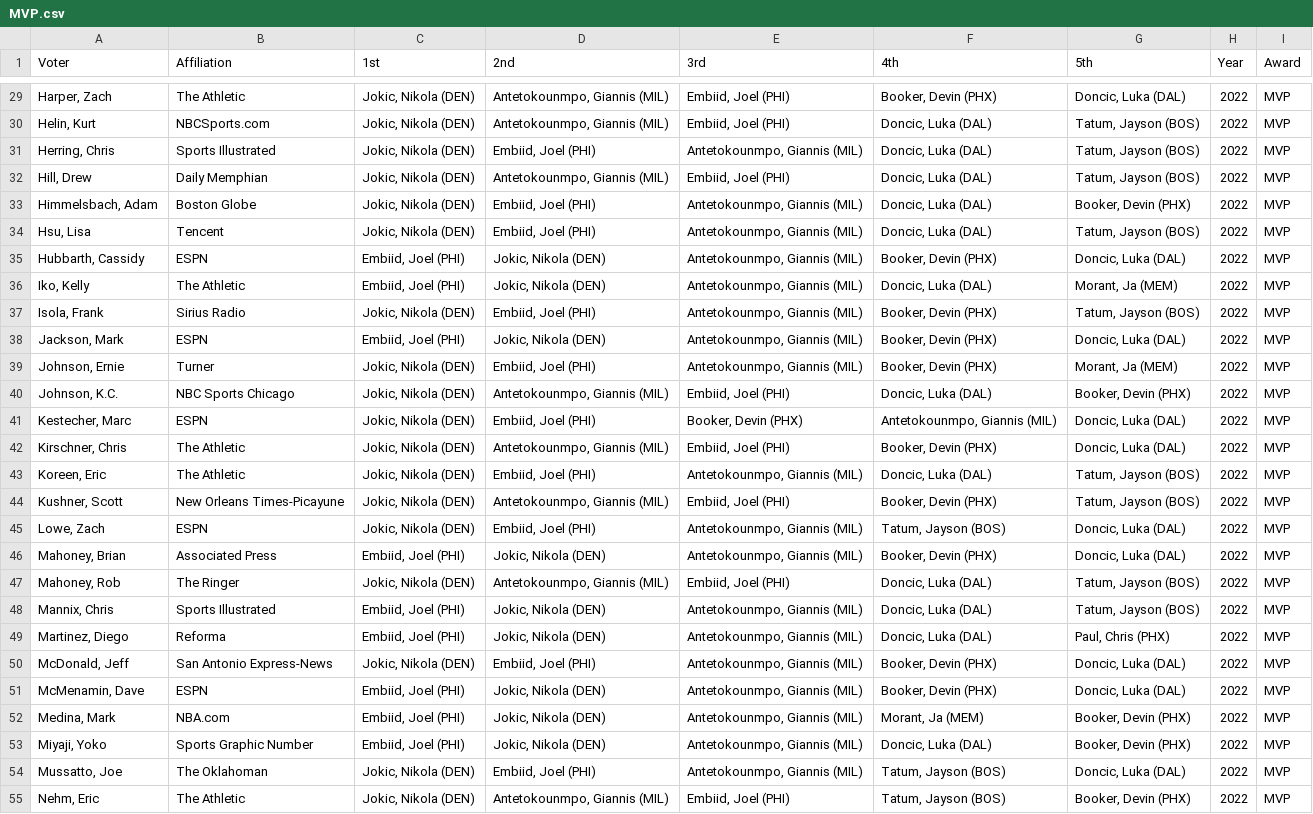
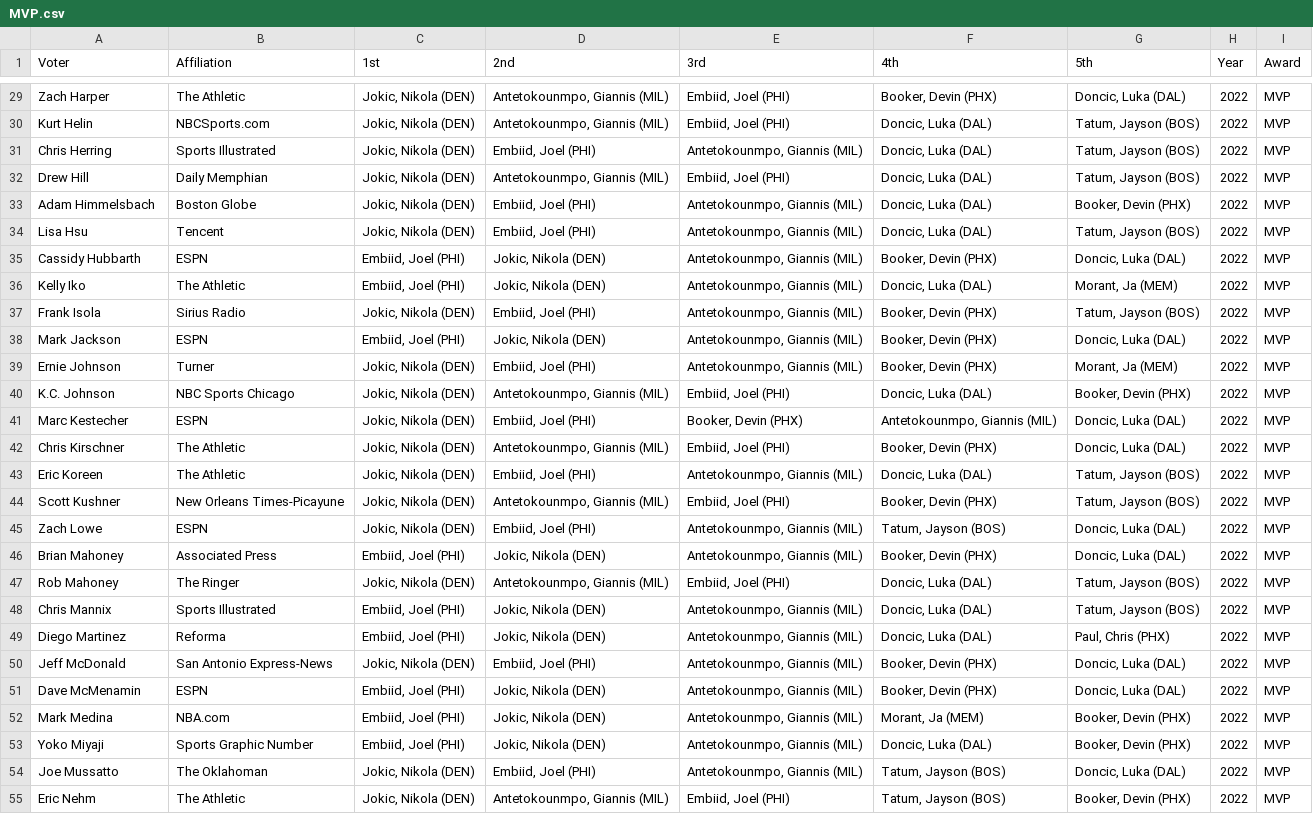
Before and after one commit to The57thPick/nba-awards, a CSV file: data/out/2022/MVP.csv, drawn as a sheet; only a part is shown, gaps mark what is left out; the diff covers the shown part only; the diff names each change by its address in the sheet, - before the commit and + after, or states it on an @@ line.

```diff
--- a/data/out/2022/MVP.csv
+++ b/data/out/2022/MVP.csv
-A29 (Voter): Harper, Zach
+A29 (Voter): Zach Harper
-A30 (Voter): Helin, Kurt
+A30 (Voter): Kurt Helin
-A31 (Voter): Herring, Chris
+A31 (Voter): Chris Herring
-A32 (Voter): Hill, Drew
+A32 (Voter): Drew Hill
-A33 (Voter): Himmelsbach, Adam
+A33 (Voter): Adam Himmelsbach
-A34 (Voter): Hsu, Lisa
+A34 (Voter): Lisa Hsu
-A35 (Voter): Hubbarth, Cassidy
+A35 (Voter): Cassidy Hubbarth
-A36 (Voter): Iko, Kelly
+A36 (Voter): Kelly Iko
-A37 (Voter): Isola, Frank
+A37 (Voter): Frank Isola
-A38 (Voter): Jackson, Mark
+A38 (Voter): Mark Jackson
-A39 (Voter): Johnson, Ernie
+A39 (Voter): Ernie Johnson
-A40 (Voter): Johnson, K.C.
+A40 (Voter): K.C. Johnson
-A41 (Voter): Kestecher, Marc
+A41 (Voter): Marc Kestecher
-A42 (Voter): Kirschner, Chris
+A42 (Voter): Chris Kirschner
-A43 (Voter): Koreen, Eric
+A43 (Voter): Eric Koreen
-A44 (Voter): Kushner, Scott
+A44 (Voter): Scott Kushner
-A45 (Voter): Lowe, Zach
+A45 (Voter): Zach Lowe
-A46 (Voter): Mahoney, Brian
+A46 (Voter): Brian Mahoney
-A47 (Voter): Mahoney, Rob
+A47 (Voter): Rob Mahoney
-A48 (Voter): Mannix, Chris
+A48 (Voter): Chris Mannix
-A49 (Voter): Martinez, Diego
+A49 (Voter): Diego Martinez
-A50 (Voter): McDonald, Jeff
+A50 (Voter): Jeff McDonald
-A51 (Voter): McMenamin, Dave
+A51 (Voter): Dave McMenamin
-A52 (Voter): Medina, Mark
+A52 (Voter): Mark Medina
-A53 (Voter): Miyaji, Yoko
+A53 (Voter): Yoko Miyaji
-A54 (Voter): Mussatto, Joe
+A54 (Voter): Joe Mussatto
-A55 (Voter): Nehm, Eric
+A55 (Voter): Eric Nehm
```
Also changed, not shown: 73 edited cells elsewhere in this file, data/out/2022/6th.csv, data/out/2022/COY.csv, 13 other files.
